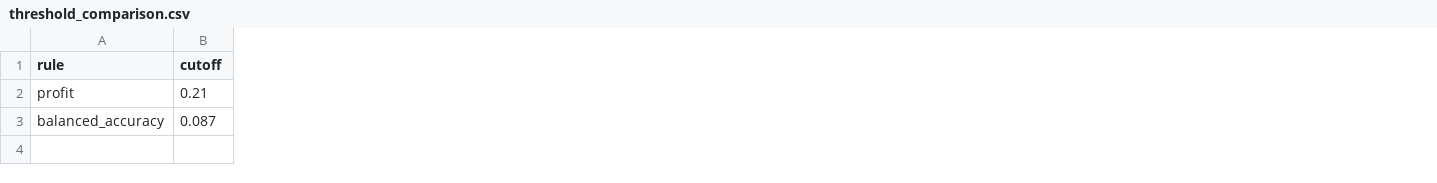
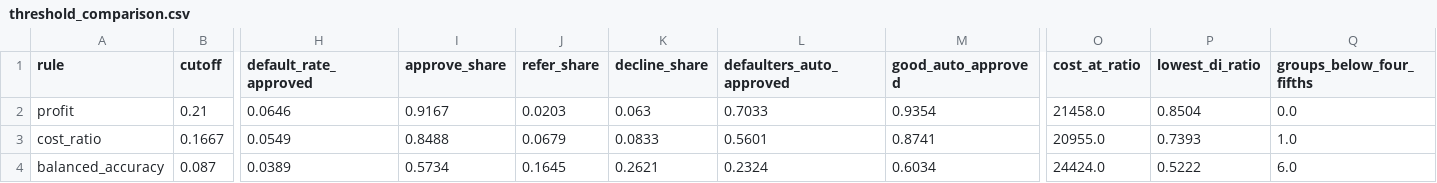
Before and after one commit to christianbork/fins5557-ai-project, a CSV file: reports/threshold_comparison.csv, drawn as a sheet; only a part is shown, gaps mark what is left out; addresses are those after the commit; rows hold the shown columns only; the diff names each change by its address in the sheet, - before the commit and + after, or states it on an @@ line.

```diff
--- a/reports/threshold_comparison.csv
+++ b/reports/threshold_comparison.csv
+column H (default_rate_approved), row 2: 0.0646; row 4: 0.0389
+column I (approve_share), row 2: 0.9167; row 4: 0.5734
+column J (refer_share), row 2: 0.0203; row 4: 0.1645
+column K (decline_share), row 2: 0.063; row 4: 0.2621
+column L (defaulters_auto_approved), row 2: 0.7033; row 4: 0.2324
+column M (good_auto_approved), row 2: 0.9354; row 4: 0.6034
+column O (cost_at_ratio), row 2: 21458.0; row 4: 24424.0
+column P (lowest_di_ratio), row 2: 0.8504; row 4: 0.5222
+column Q (groups_below_four_fifths), row 2: 0.0; row 4: 6.0
+row 3: cost_ratio | 0.1667 | 0.0549 | 0.8488 | 0.0679 | 0.0833 | 0.5601 | 0.8741 | 20955.0 | 0.7393 | 1.0
```
Also changed, not shown: data/sample/sample_applicants.csv, reports/fairness.csv, 16 other files.
